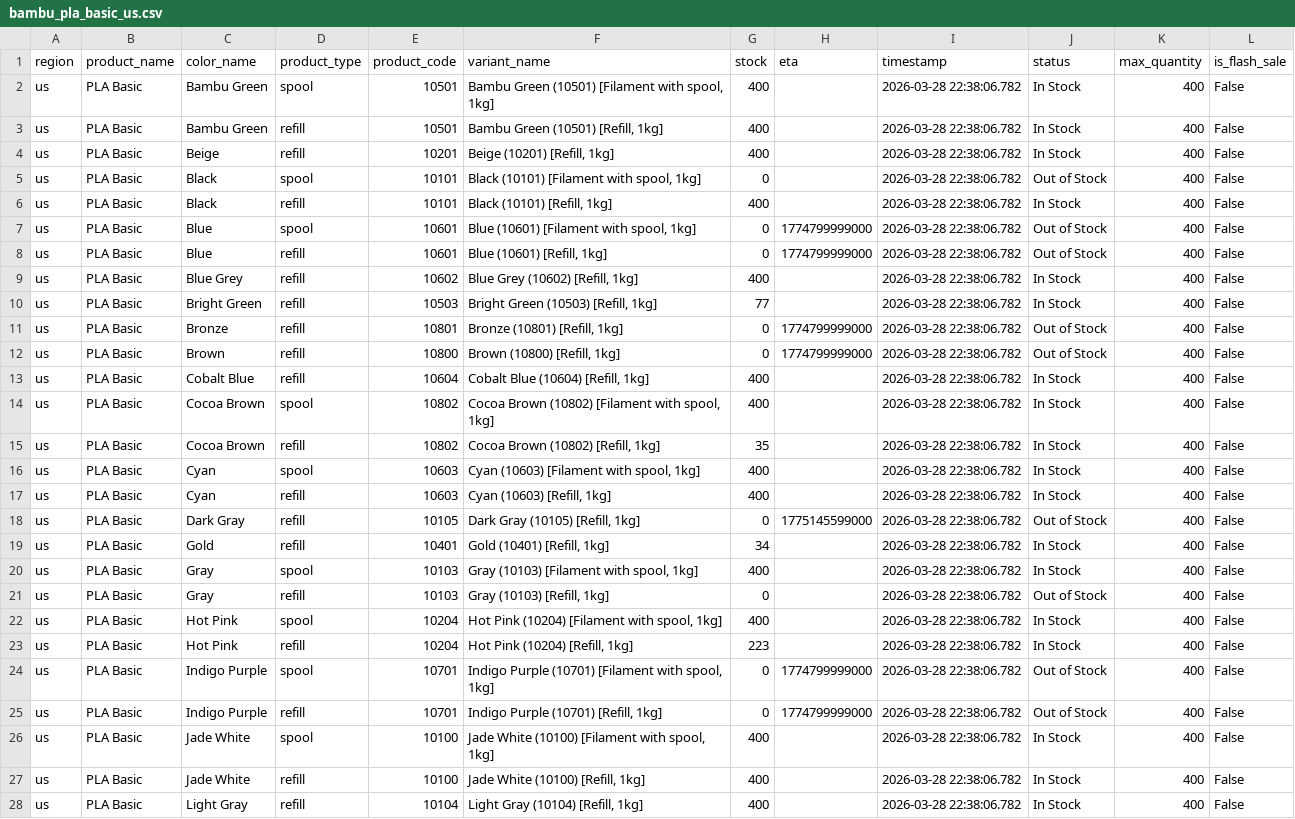
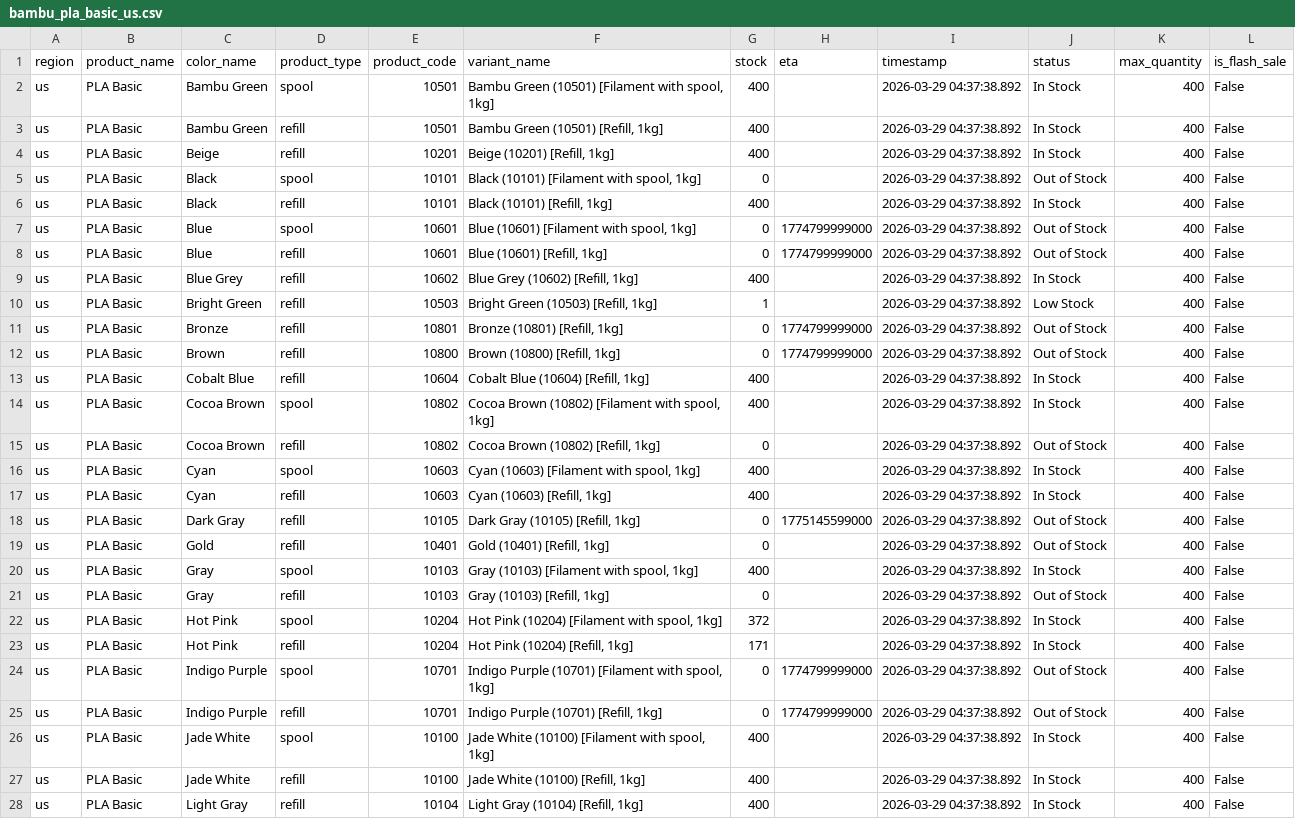
Before and after one commit to zachrigby3-star/bambu-filament-tracker, a CSV file: bambu_pla_basic_us.csv, drawn as a sheet; only a part is shown; the diff covers the shown part only; the diff names each change by its address in the sheet, - before the commit and + after, or states it on an @@ line.

```diff
--- a/bambu_pla_basic_us.csv
+++ b/bambu_pla_basic_us.csv
-I2:I28 (timestamp): 2026-03-28 22:38:06.782
+I2:I28 (timestamp): 2026-03-29 04:37:38.892
-G10 (stock): 77
+G10 (stock): 1
-J10 (status): In Stock
+J10 (status): Low Stock
-G15 (stock): 35
+G15 (stock): 0
-J15 (status): In Stock
+J15 (status): Out of Stock
-G19 (stock): 34
+G19 (stock): 0
-J19 (status): In Stock
+J19 (status): Out of Stock
-G22 (stock): 400
+G22 (stock): 372
-G23 (stock): 223
+G23 (stock): 171
```
Also changed, not shown: 16 edited cells elsewhere in this file.
